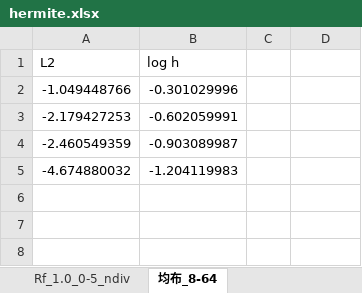
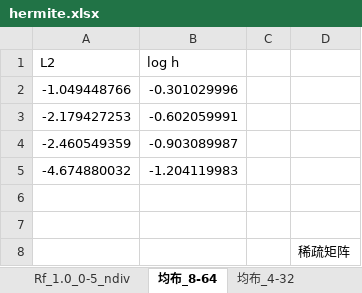
Before and after one commit to wczzzzzzz/Hamilton, an Excel workbook: excel/hermite.xlsx, sheet 均布_8-64, drawn as a sheet; values as stored, in another font and other column widths than the file's, no borders; the diff names each change by its address in the sheet, - before the commit and + after, or states it on an @@ line.

```diff
--- a/excel/hermite.xlsx (sheet 均布_8-64)
+++ b/excel/hermite.xlsx (sheet 均布_8-64)
+sheet tab: 均布_4-32
+row 6: (empty)
+row 7: (empty)
+row 8:  |  |  | 稀疏矩阵
```
Also changed, not shown: sheet Rf_1.0_0-5_ndiv, sheet Rf_0.5_0-3_ndiv, other sheet tabs, excel/hmd_Continuous.xlsx, excel/non_uniform.xlsx, 19 other files.
